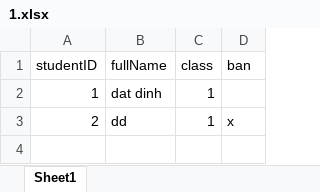
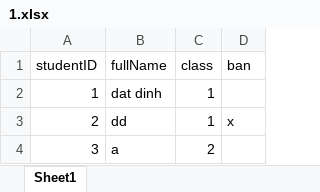
Before and after one commit to madatk56/examReg, an Excel workbook: src/config/excel/1.xlsx, sheet Sheet1, drawn as a sheet; values as stored, in another font and other column widths than the file's, no borders; the diff names each change by its address in the sheet, - before the commit and + after, or states it on an @@ line.

```diff
--- a/src/config/excel/1.xlsx (sheet Sheet1)
+++ b/src/config/excel/1.xlsx (sheet Sheet1)
+row 4: 3 | a | 2
```
Also changed, not shown: src/config/excel/2.xlsx, src/config/excel/accounts.xlsx, 21 other files.
